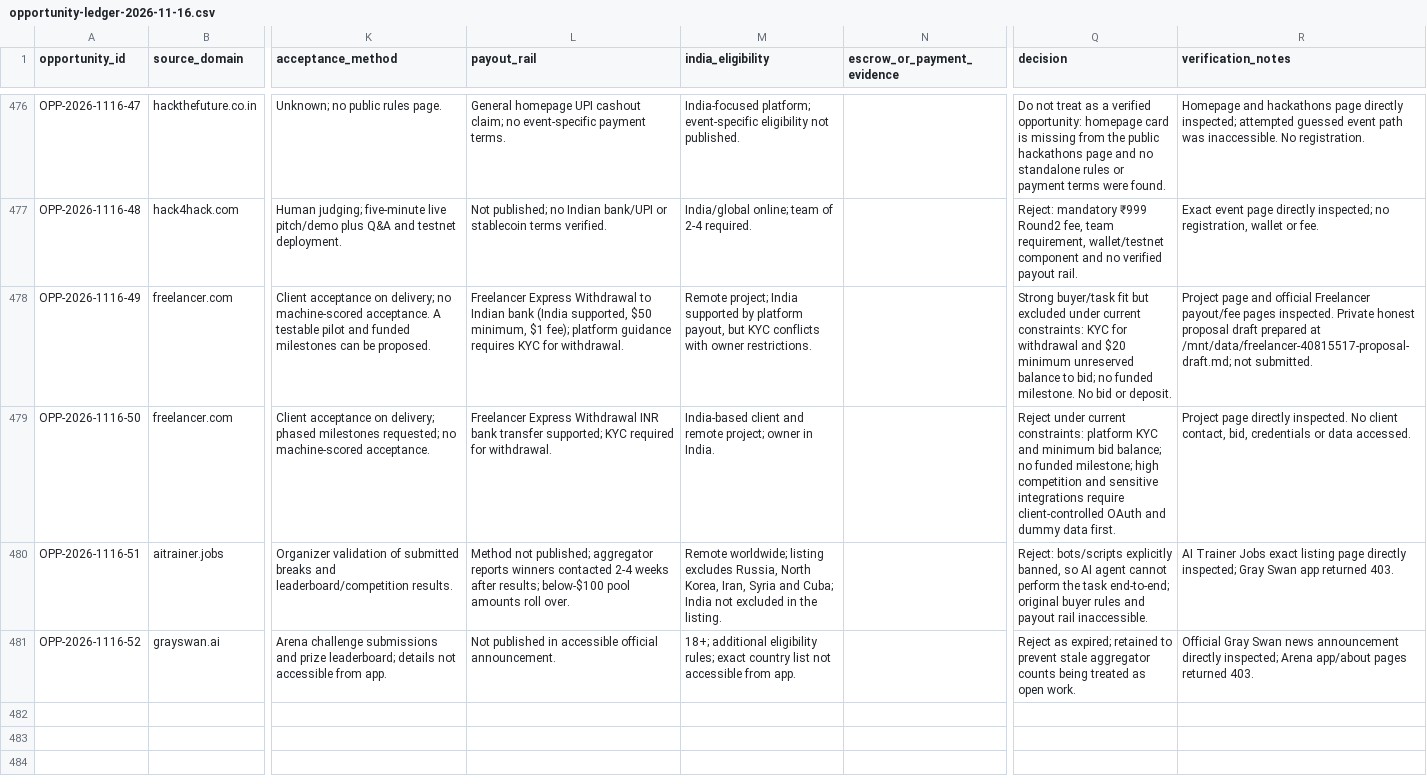
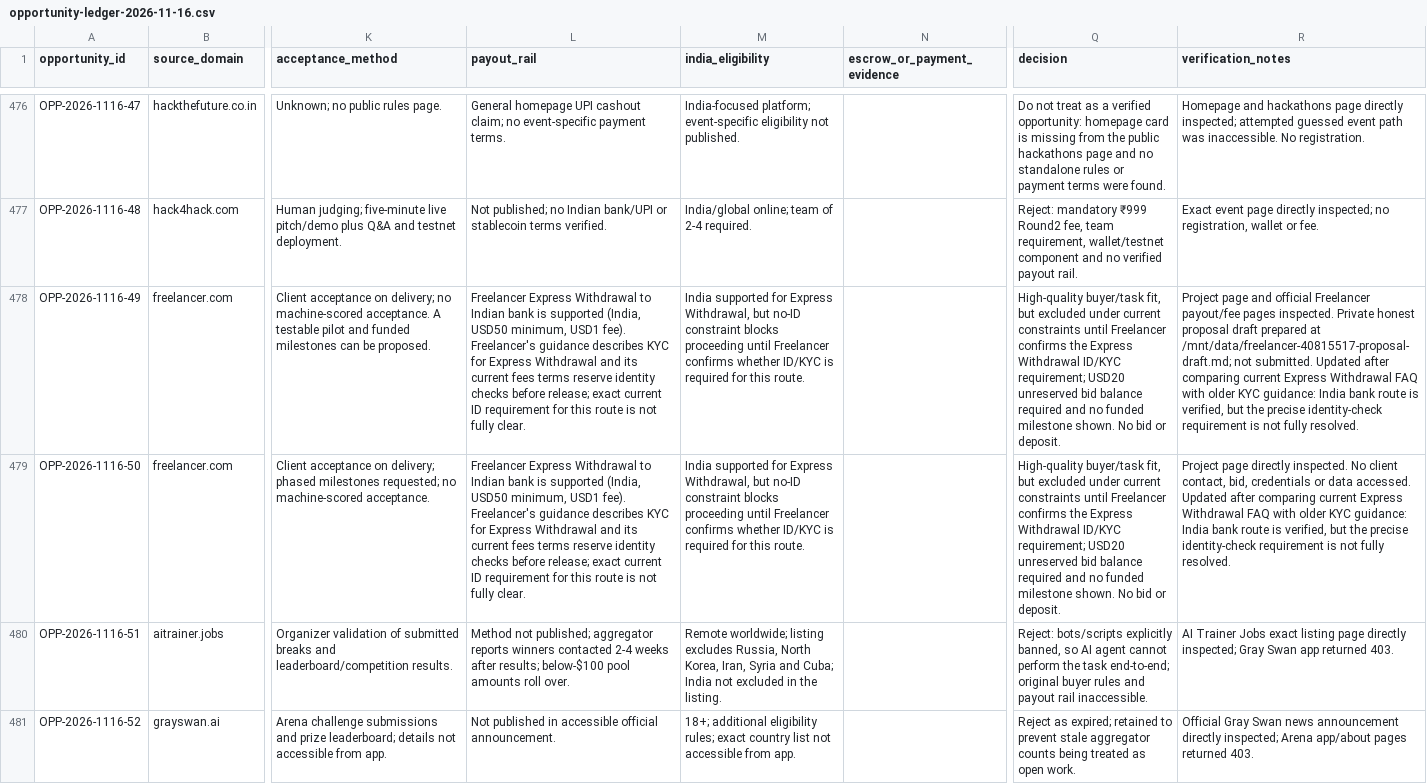
Before and after one commit to ajofus1-hub/workflow-radar, a CSV file: research/revenue-scout/opportunity-ledger-2026-11-16.csv, drawn as a sheet; only a part is shown, gaps mark what is left out; the diff names each change by its address in the sheet, - before the commit and + after, or states it on an @@ line.

Commit message:
Clarify Freelancer Express Withdrawal identity-check evidence

```diff
--- a/research/revenue-scout/opportunity-ledger-2026-11-16.csv
+++ b/research/revenue-scout/opportunity-ledger-2026-11-16.csv
-L478 (payout_rail): …Indian bank (India supported, $50 minimum, $1 fee); platform guidance requires KYC for withdrawal.
+L478 (payout_rail): …Indian bank is supported (India, USD50 minimum, USD1 fee). Freelancer's guidance describes KYC for Express Withdrawal and its current fees terms reserve identity checks before release; exact current ID requirement for this route is not fully clear.
-M478 (india_eligibility): Remote project; India supported by platform payout, but KYC conflicts with owner restrictions.
+M478 (india_eligibility): India supported for Express Withdrawal, but no-ID constraint blocks proceeding until Freelancer confirms whether ID/KYC is required for this route.
-Q478 (decision): Strong buyer/task fit but excluded under current constraints: KYC for withdrawal and $20 minimum unreserved balance to bid; no funded milestone. No bid…
+Q478 (decision): High-quality buyer/task fit, but excluded under current constraints until Freelancer confirms the Express Withdrawal ID/KYC requirement; USD20 unreserved bid balance required and no funded milestone shown. No bid…
-R478 (verification_notes): …not submitted.
+R478 (verification_notes): …not submitted. Updated after comparing current Express Withdrawal FAQ with older KYC guidance: India bank route is verified, but the precise identity-check requirement is not fully resolved.
-L479 (payout_rail): …Express Withdrawal INR bank transfer supported; KYC required for withdrawal.
+L479 (payout_rail): …Express Withdrawal to Indian bank is supported (India, USD50 minimum, USD1 fee). Freelancer's guidance describes KYC for Express Withdrawal and its current fees terms reserve identity checks before release; exact current ID requirement for this route is not fully clear.
-M479 (india_eligibility): India-based client and remote project; owner in India.
+M479 (india_eligibility): India supported for Express Withdrawal, but no-ID constraint blocks proceeding until Freelancer confirms whether ID/KYC is required for this route.
-Q479 (decision): Reject under current constraints: platform KYC and minimum bid balance; no funded milestone; high competition and sensitive integrations require client-controlled OAuth and dummy data first.
+Q479 (decision): High-quality buyer/task fit, but excluded under current constraints until Freelancer confirms the Express Withdrawal ID/KYC requirement; USD20 unreserved bid balance required and no funded milestone shown. No bid or deposit.
-R479 (verification_notes): …data accessed.
+R479 (verification_notes): …data accessed. Updated after comparing current Express Withdrawal FAQ with older KYC guidance: India bank route is verified, but the precise identity-check requirement is not fully resolved.
```
